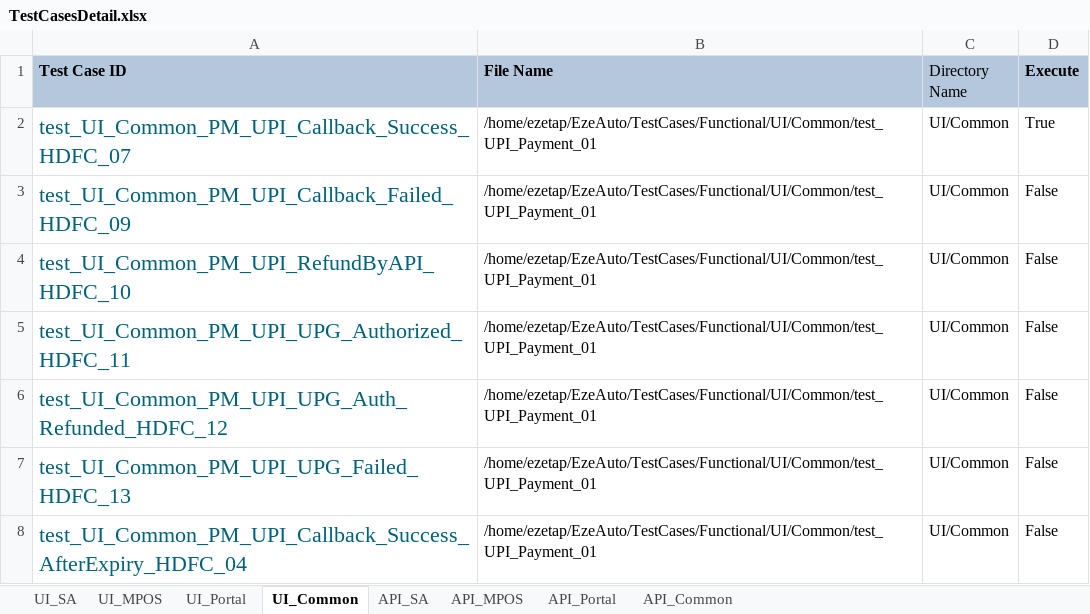
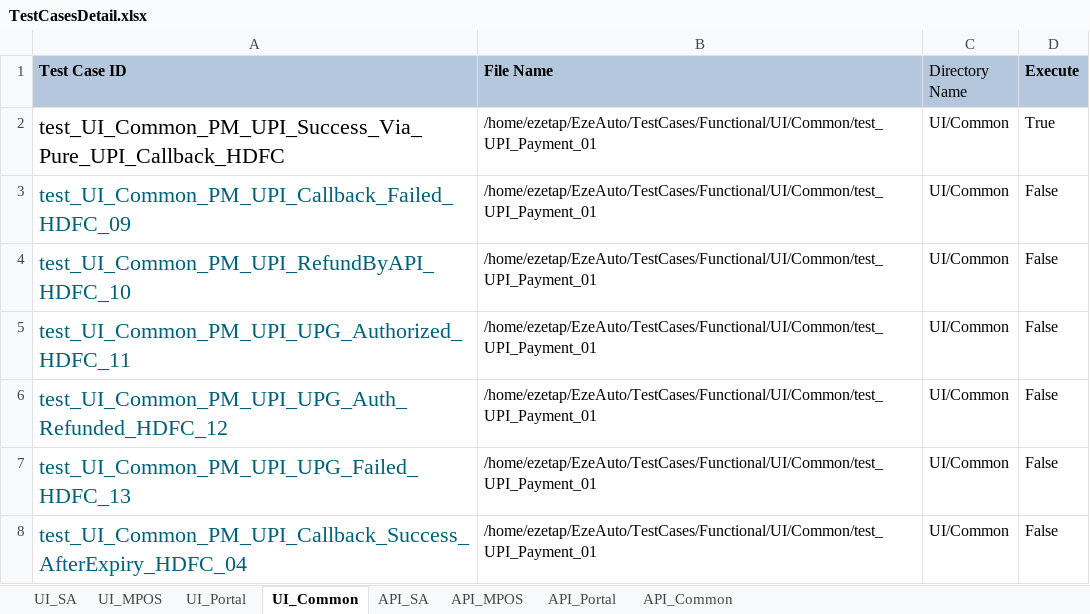
Before and after one commit to tularamsa1/ezeauto-rearch-automation-claude, an Excel workbook: DataProvider/TestCasesDetail.xlsx, sheet UI_Common, drawn as a sheet; values as stored, in another font and other column widths than the file's, no borders; the diff names each change by its address in the sheet, - before the commit and + after, or states it on an @@ line.

Commit message:
renaming the test case name to test_UI_Common_PM_UPI_Success_Via_Pure_UPI_Callback_HDFC

```diff
--- a/DataProvider/TestCasesDetail.xlsx (sheet UI_Common)
+++ b/DataProvider/TestCasesDetail.xlsx (sheet UI_Common)
-A2 (Test Case ID): test_UI_Common_PM_UPI_Callback_Success_HDFC_07
+A2 (Test Case ID): test_UI_Common_PM_UPI_Success_Via_Pure_UPI_Callback_HDFC
-A2 text colour: #00627A
+A2 text colour: black
```
Also changed, not shown: 1 other file.
